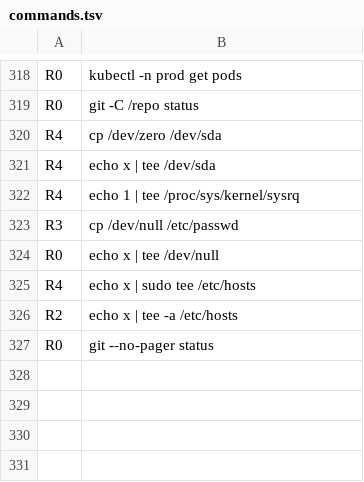
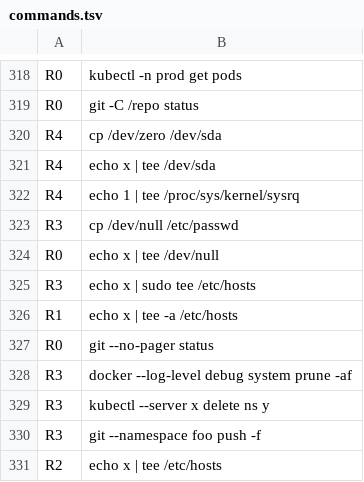
Before and after one commit to samarthsinh2660/safeshell, a TSV file: eval/corpus/commands.tsv, drawn as a sheet; only a part is shown, gaps mark what is left out.

Commit message:
fix(classify): rate tee like cp onto system files and know more global options

```diff
--- a/eval/corpus/commands.tsv
+++ b/eval/corpus/commands.tsv
@@ -324,4 +324,8 @@ R3	cp /dev/null /etc/passwd
 R0	echo x | tee /dev/null	
-R4	echo x | sudo tee /etc/hosts	
-R2	echo x | tee -a /etc/hosts	
+R3	echo x | sudo tee /etc/hosts	
+R1	echo x | tee -a /etc/hosts	
 R0	git --no-pager status	
+R3	docker --log-level debug system prune -af	
+R3	kubectl --server x delete ns y	
+R3	git --namespace foo push -f	
+R2	echo x | tee /etc/hosts	
```
Also changed, not shown: 4 other files.
